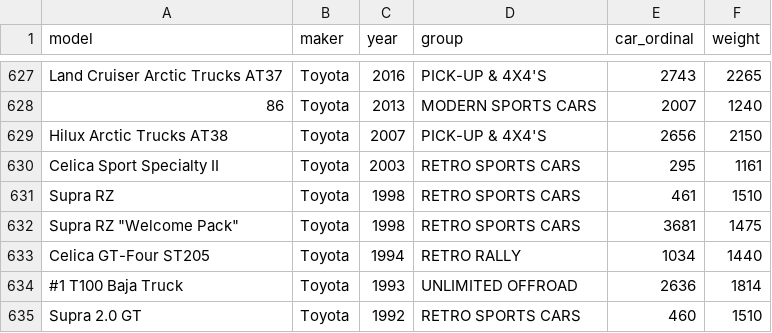
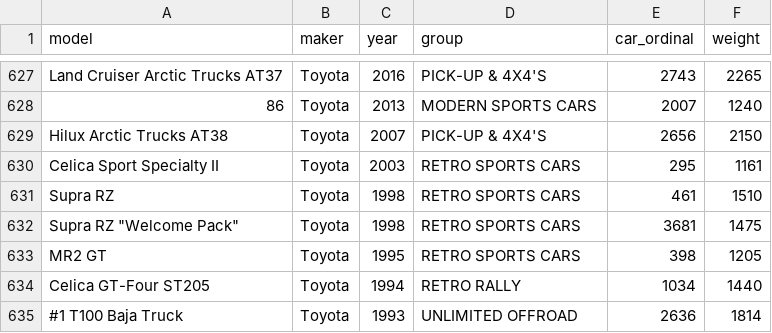
Before and after one commit to theRTB/ForzaGUI, a TSV file: fh5_cars_kudosprime2.tsv, drawn as a sheet; only a part is shown, gaps mark what is left out; the shorter side is filled out with more unchanged rows; the diff names each change by its address in the sheet, - before the commit and + after, or states it on an @@ line.

Commit message:
added Toyota MR2 GT

```diff
--- a/fh5_cars_kudosprime2.tsv
+++ b/fh5_cars_kudosprime2.tsv
+row 633: MR2 GT | Toyota | 1995 | RETRO SPORTS CARS | 398 | 1205
```
